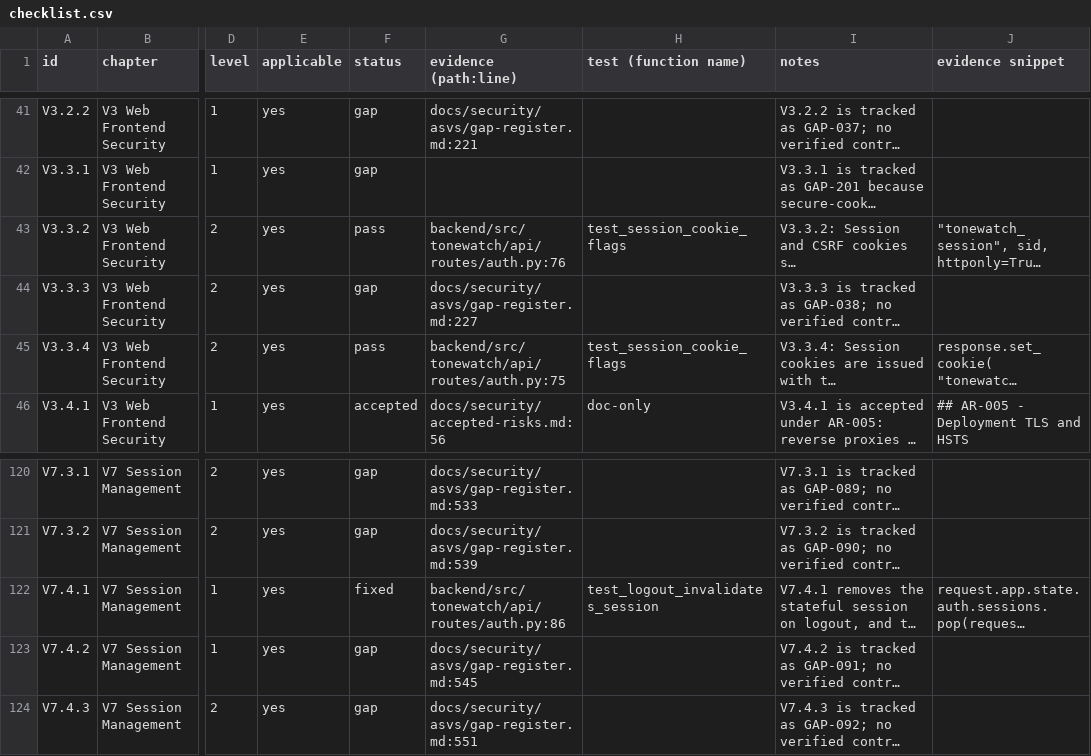
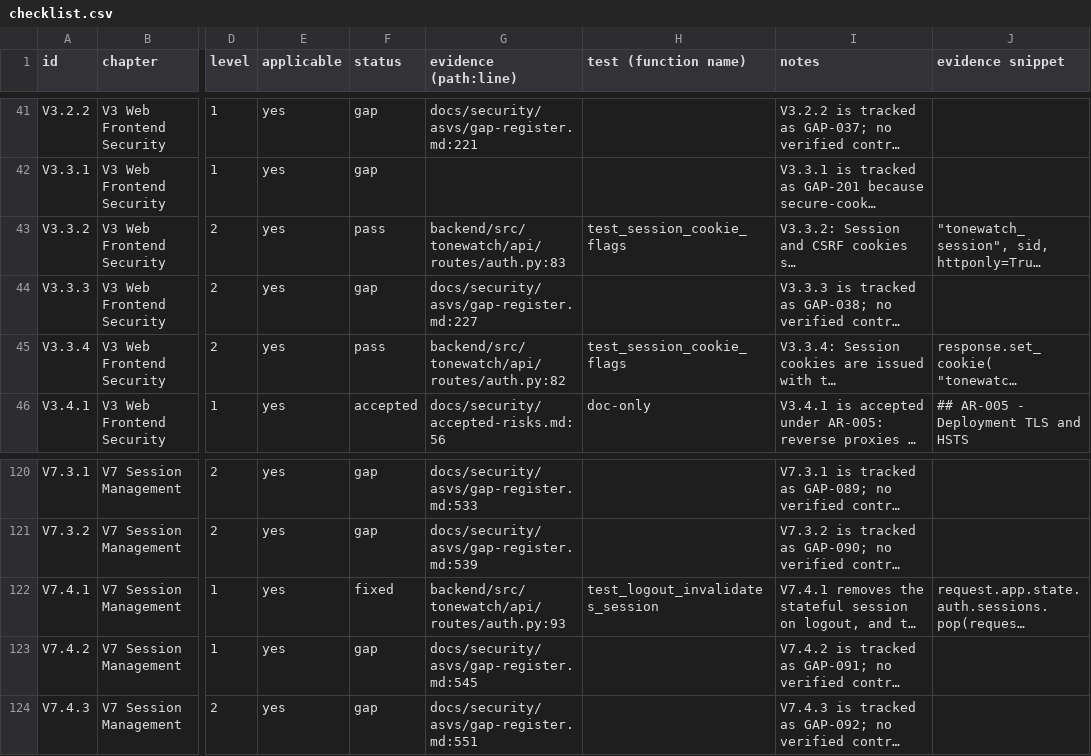
Before and after one commit to JustBeanie/tonewatch, a CSV file: docs/security/asvs/checklist.csv, drawn as a sheet; only a part is shown, gaps mark what is left out; long unchanged cells end in …; the diff names each change by its address in the sheet, - before the commit and + after, or states it on an @@ line.

```diff
--- a/docs/security/asvs/checklist.csv
+++ b/docs/security/asvs/checklist.csv
-G43 (evidence (path:line)): backend/src/tonewatch/api/routes/auth.py:76
+G43 (evidence (path:line)): backend/src/tonewatch/api/routes/auth.py:83
-G45 (evidence (path:line)): backend/src/tonewatch/api/routes/auth.py:75
+G45 (evidence (path:line)): backend/src/tonewatch/api/routes/auth.py:82
-G122 (evidence (path:line)): backend/src/tonewatch/api/routes/auth.py:86
+G122 (evidence (path:line)): backend/src/tonewatch/api/routes/auth.py:93
```
Also changed, not shown: docs/pm/reviews.csv, 7 other files.
